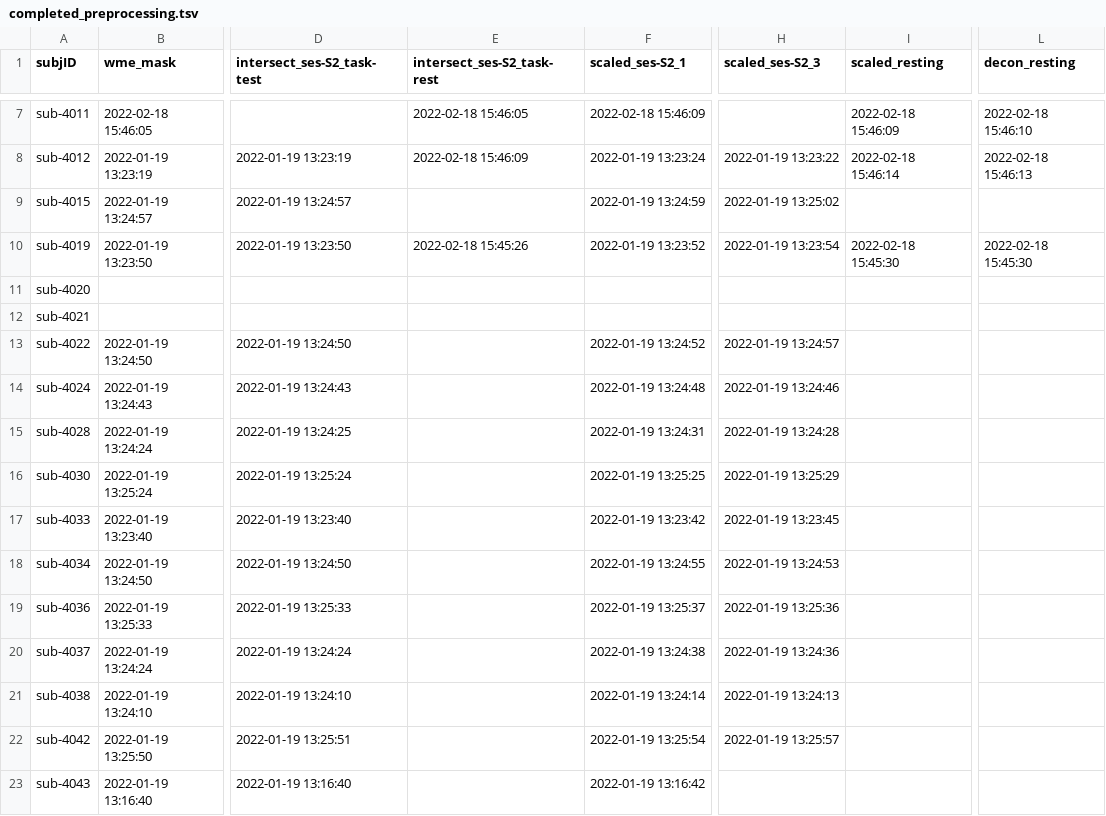
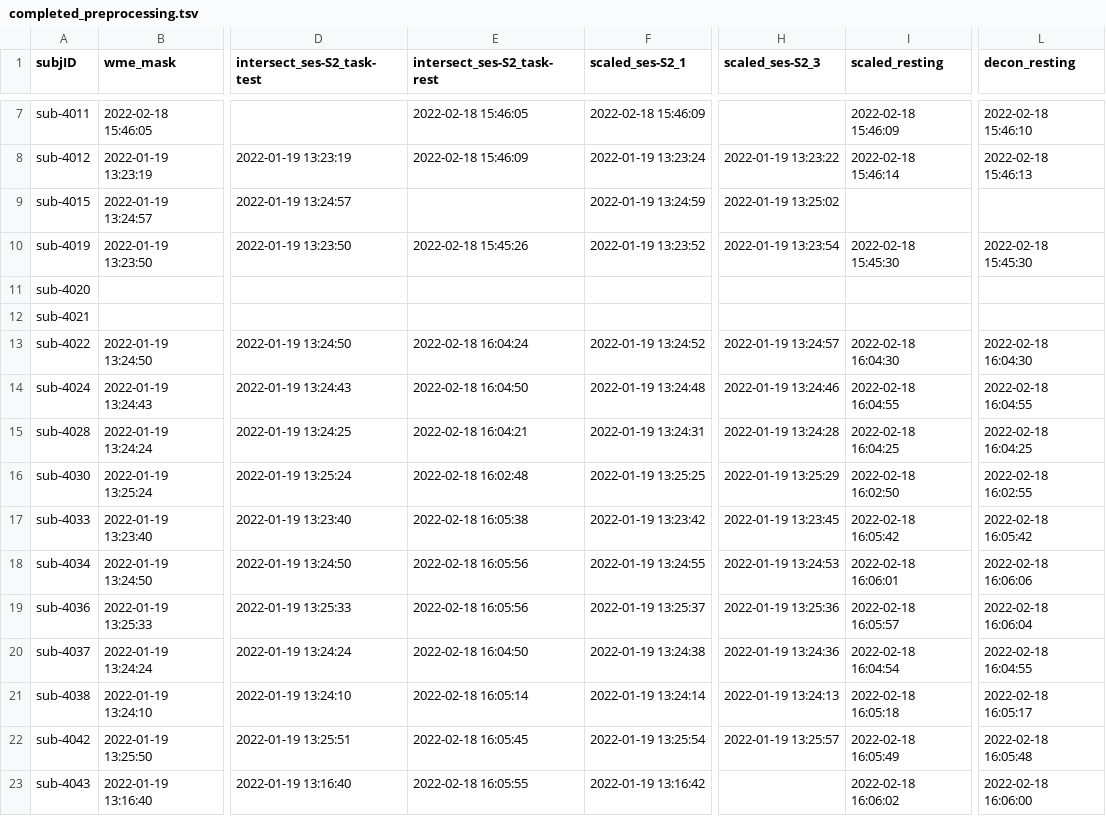
Before and after one commit to emu-project/func_processing, a TSV file: logs/completed_preprocessing.tsv, drawn as a sheet; only a part is shown, gaps mark what is left out; the diff covers the shown part only; the diff names each change by its address in the sheet, - before the commit and + after, or states it on an @@ line.

Commit message:
Updated completed_preprocess.tsv at 2022-02-18 16:14:35

```diff
--- a/logs/completed_preprocessing.tsv
+++ b/logs/completed_preprocessing.tsv
-E13 (intersect_ses-S2_task-rest): (empty)
+E13 (intersect_ses-S2_task-rest): 2022-02-18 16:04:24
-I13 (scaled_resting): (empty)
+I13 (scaled_resting): 2022-02-18 16:04:30
-L13 (decon_resting): (empty)
+L13 (decon_resting): 2022-02-18 16:04:30
-E14 (intersect_ses-S2_task-rest): (empty)
+E14 (intersect_ses-S2_task-rest): 2022-02-18 16:04:50
-I14 (scaled_resting): (empty)
+I14 (scaled_resting): 2022-02-18 16:04:55
-L14 (decon_resting): (empty)
+L14 (decon_resting): 2022-02-18 16:04:55
-E15 (intersect_ses-S2_task-rest): (empty)
+E15 (intersect_ses-S2_task-rest): 2022-02-18 16:04:21
-I15 (scaled_resting): (empty)
+I15 (scaled_resting): 2022-02-18 16:04:25
-L15 (decon_resting): (empty)
+L15 (decon_resting): 2022-02-18 16:04:25
-E16 (intersect_ses-S2_task-rest): (empty)
+E16 (intersect_ses-S2_task-rest): 2022-02-18 16:02:48
-I16 (scaled_resting): (empty)
+I16 (scaled_resting): 2022-02-18 16:02:50
-L16 (decon_resting): (empty)
+L16 (decon_resting): 2022-02-18 16:02:55
-E17 (intersect_ses-S2_task-rest): (empty)
+E17 (intersect_ses-S2_task-rest): 2022-02-18 16:05:38
-I17 (scaled_resting): (empty)
+I17 (scaled_resting): 2022-02-18 16:05:42
-L17 (decon_resting): (empty)
+L17 (decon_resting): 2022-02-18 16:05:42
-E18:E19 (intersect_ses-S2_task-rest): (empty)
+E18:E19 (intersect_ses-S2_task-rest): 2022-02-18 16:05:56
-I18 (scaled_resting): (empty)
+I18 (scaled_resting): 2022-02-18 16:06:01
-L18 (decon_resting): (empty)
+L18 (decon_resting): 2022-02-18 16:06:06
-I19 (scaled_resting): (empty)
+I19 (scaled_resting): 2022-02-18 16:05:57
-L19 (decon_resting): (empty)
+L19 (decon_resting): 2022-02-18 16:06:04
-E20 (intersect_ses-S2_task-rest): (empty)
+E20 (intersect_ses-S2_task-rest): 2022-02-18 16:04:50
-I20 (scaled_resting): (empty)
+I20 (scaled_resting): 2022-02-18 16:04:54
-L20 (decon_resting): (empty)
+L20 (decon_resting): 2022-02-18 16:04:55
-E21 (intersect_ses-S2_task-rest): (empty)
+E21 (intersect_ses-S2_task-rest): 2022-02-18 16:05:14
-I21 (scaled_resting): (empty)
+I21 (scaled_resting): 2022-02-18 16:05:18
-L21 (decon_resting): (empty)
+L21 (decon_resting): 2022-02-18 16:05:17
-E22 (intersect_ses-S2_task-rest): (empty)
+E22 (intersect_ses-S2_task-rest): 2022-02-18 16:05:45
-I22 (scaled_resting): (empty)
+I22 (scaled_resting): 2022-02-18 16:05:49
-L22 (decon_resting): (empty)
+L22 (decon_resting): 2022-02-18 16:05:48
-E23 (intersect_ses-S2_task-rest): (empty)
+E23 (intersect_ses-S2_task-rest): 2022-02-18 16:05:55
-I23 (scaled_resting): (empty)
+I23 (scaled_resting): 2022-02-18 16:06:02
-L23 (decon_resting): (empty)
+L23 (decon_resting): 2022-02-18 16:06:00
```
Also changed, not shown: 3 edited cells elsewhere in this file.
